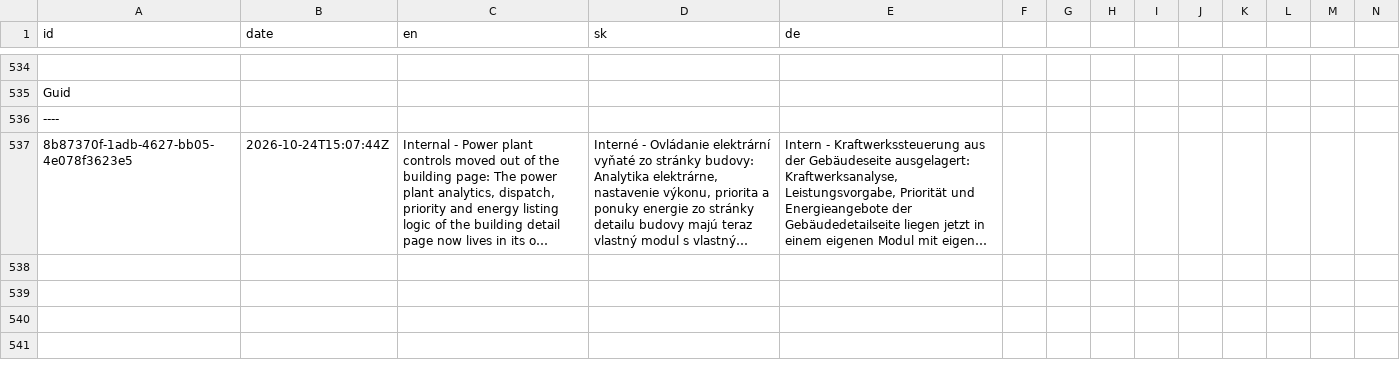
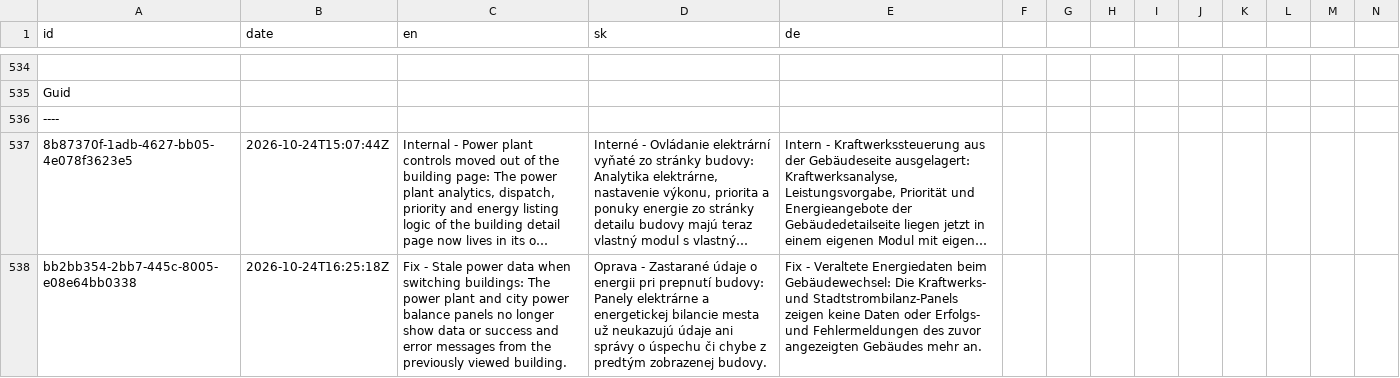
Before and after one commit to ludovit-scholtz/capitalism, a CSV file: CHANGELOG.csv, drawn as a sheet; only a part is shown, gaps mark what is left out; long unchanged cells end in …; rows hold the shown columns only; the diff names each change by its address in the sheet, - before the commit and + after, or states it on an @@ line.

```diff
--- a/CHANGELOG.csv
+++ b/CHANGELOG.csv
+row 538: bb2bb354-2bb7-445c-8005-e08e64bb0338 | 2026-10-24T16:25:18Z | Fix - Stale power data when switching buildings: The power plant and city power balance panels no longer show data or success and error messages from the previously viewed building. | Oprava - Zastarané údaje o energii pri prepnutí budovy: Panely elektrárne a energetickej bilancie mesta už neukazujú údaje ani správy o úspechu či chybe z predtým zobrazenej budovy. | Fix - Veraltete Energiedaten beim Gebäudewechsel: Die Kraftwerks- und Stadtstrombilanz-Panels zeigen keine Daten oder Erfolgs- und Fehlermeldungen des zuvor angezeigten Gebäudes mehr an.
```
Also changed, not shown: 3 other files.
